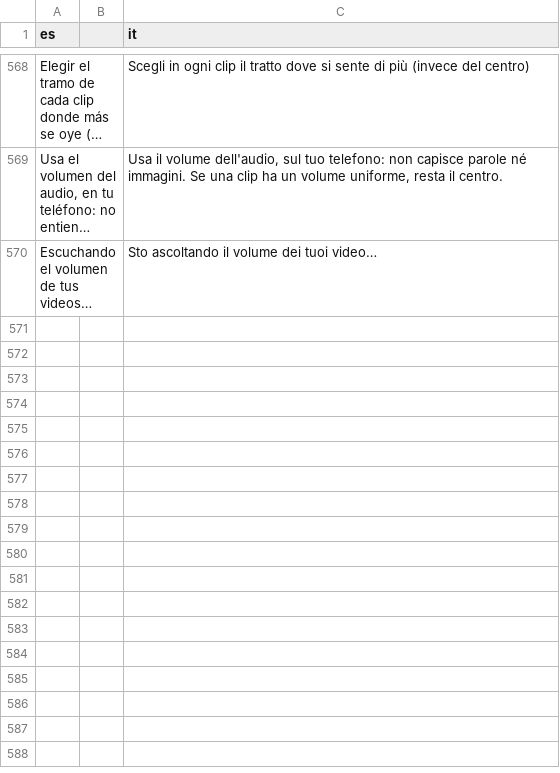
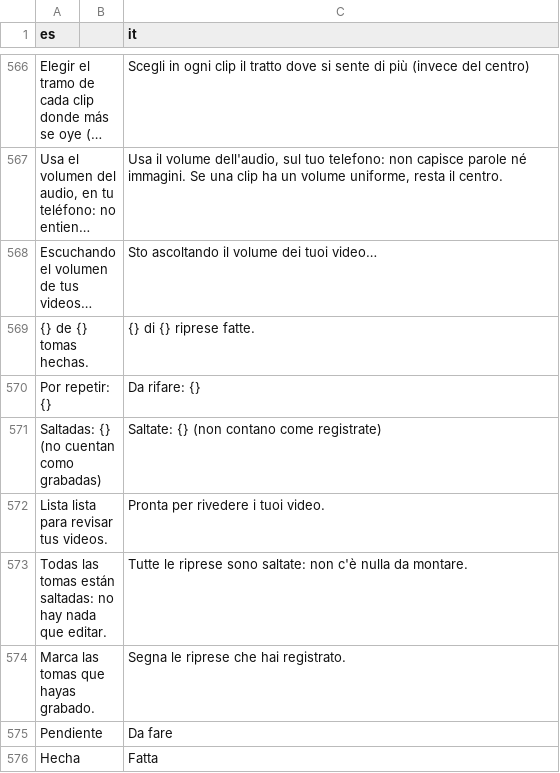
Before and after one commit to Os-WHGo/Wivra, a TSV file: app/i18n/strings-it.tsv, drawn as a sheet; only a part is shown, gaps mark what is left out; long unchanged cells end in …; the diff covers the shown part only; the diff names each change by its address in the sheet, - before the commit and + after, or states it on an @@ line.

```diff
--- a/app/i18n/strings-it.tsv
+++ b/app/i18n/strings-it.tsv
+row 569: {} de {} tomas hechas. |  | {} di {} riprese fatte.
+row 570: Por repetir: {} |  | Da rifare: {}
+row 571: Saltadas: {} (no cuentan como grabadas) |  | Saltate: {} (non contano come registrate)
+row 572: Lista lista para revisar tus videos. |  | Pronta per rivedere i tuoi video.
+row 573: Todas las tomas están saltadas: no hay nada que editar. |  | Tutte le riprese sono saltate: non c'è nulla da montare.
+row 574: Marca las tomas que hayas grabado. |  | Segna le riprese che hai registrato.
+row 575: Pendiente |  | Da fare
+row 576: Hecha |  | Fatta
```
Also changed, not shown: 8 added rows and 2 removed rows elsewhere in this file, app/i18n/strings-3.tsv, 3 other files.
